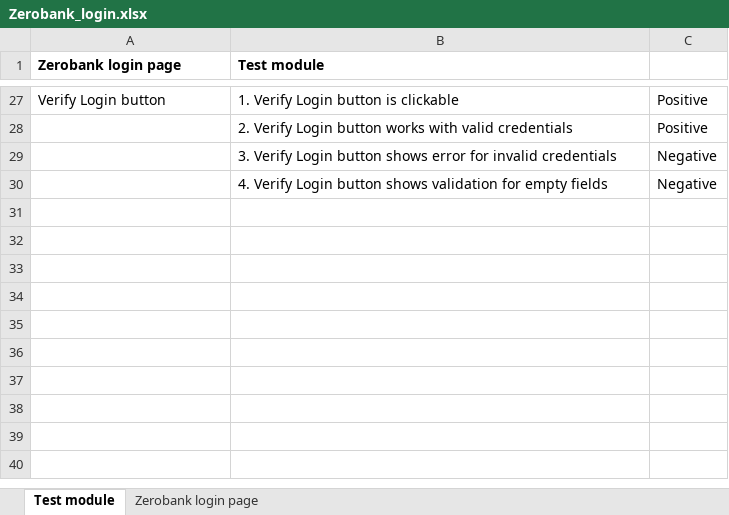
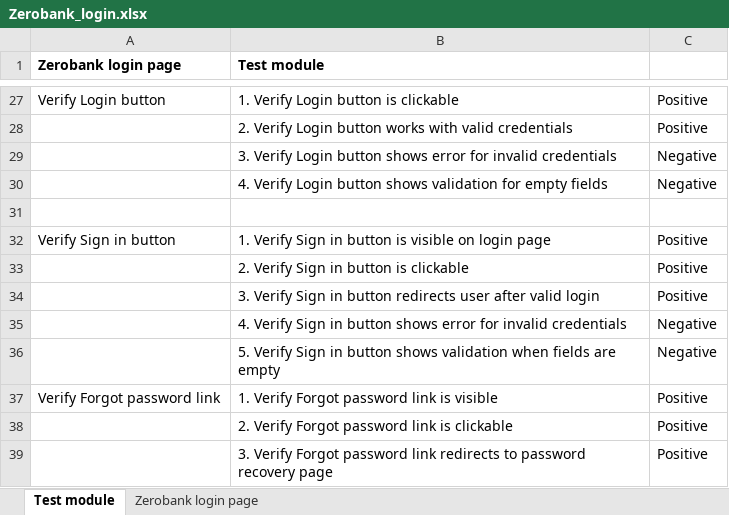
Before and after one commit to ThisIs-Developer/Wipro-SDET, an Excel workbook: TestCase/Zerobank_login.xlsx, sheet Test module, drawn as a sheet; only a part is shown, gaps mark what is left out; values as stored, in another font and other column widths than the file's, no borders; the diff names each change by its address in the sheet, - before the commit and + after, or states it on an @@ line.

Commit message:
Update: ZeroBank

```diff
--- a/TestCase/Zerobank_login.xlsx (sheet Test module)
+++ b/TestCase/Zerobank_login.xlsx (sheet Test module)
+row 31: (empty)
+row 32: Verify Sign in button | 1. Verify Sign in button is visible on login page | Positive
+row 33:  | 2. Verify Sign in button is clickable | Positive
+row 34:  | 3. Verify Sign in button redirects user after valid login | Positive
+row 35:  | 4. Verify Sign in button shows error for invalid credentials | Negative
+row 36:  | 5. Verify Sign in button shows validation when fields are empty | Negative
+row 37: Verify Forgot password link | 1. Verify Forgot password link is visible | Positive
+row 38:  | 2. Verify Forgot password link is clickable | Positive
+row 39:  | 3. Verify Forgot password link redirects to password recovery page | Positive
```
